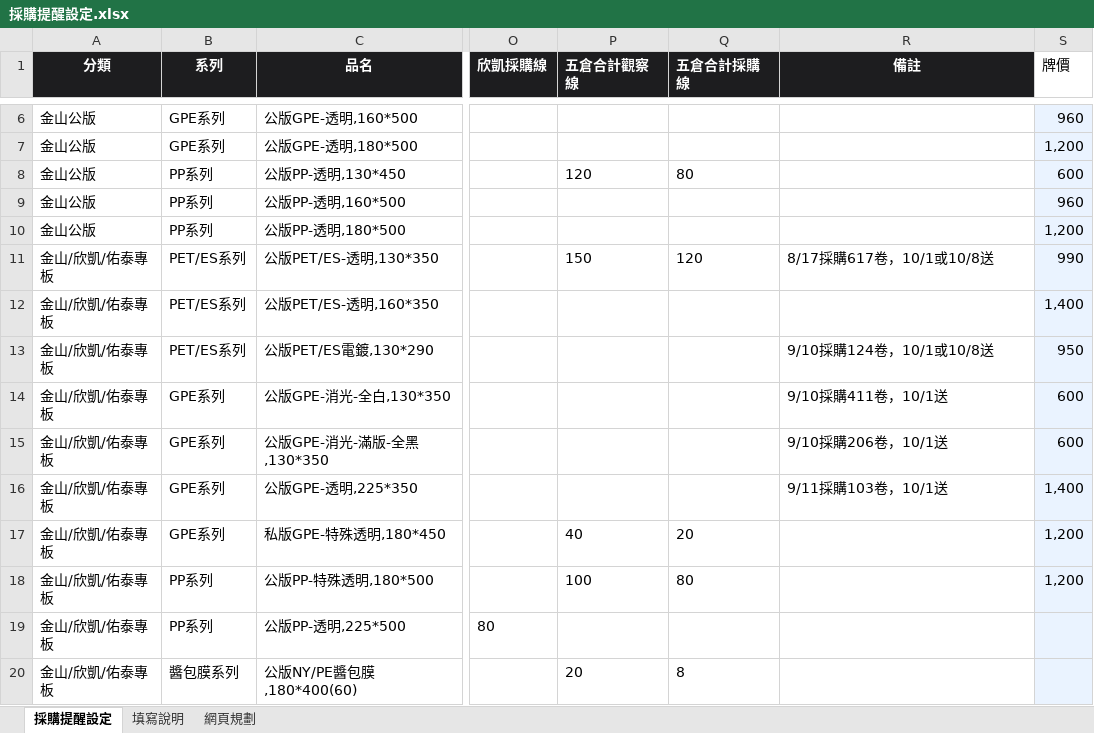
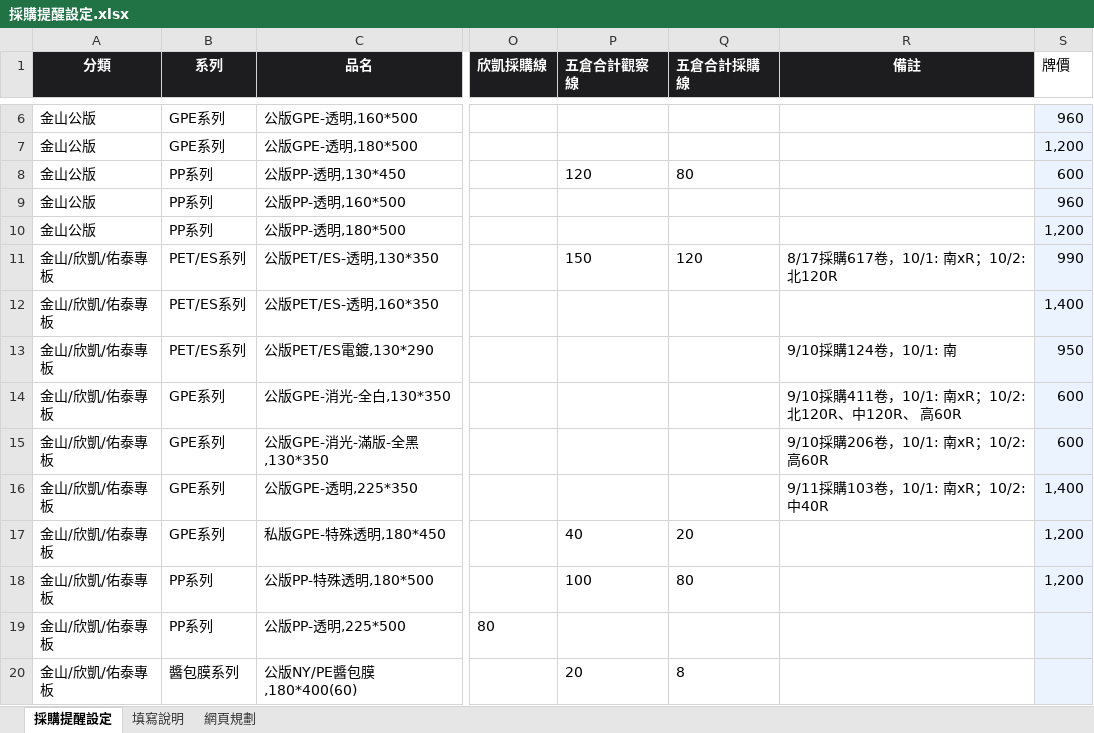
Before and after one commit to Phoenixes-Marketing/phoenixes-film-inventory, an Excel workbook: data/採購提醒設定.xlsx, sheet 採購提醒設定, drawn as a sheet; only a part is shown, gaps mark what is left out; values as stored, in another font and other column widths than the file's, no borders; charts and pictures and conditional formats not drawn; the diff names each change by its address in the sheet, - before the commit and + after, or states it on an @@ line.

```diff
--- a/data/採購提醒設定.xlsx (sheet 採購提醒設定)
+++ b/data/採購提醒設定.xlsx (sheet 採購提醒設定)
-R11 (備註): 8/17採購617卷，10/1或10/8送
+R11 (備註): 8/17採購617卷，10/1: 南xR；10/2: 北120R
-R13 (備註): 9/10採購124卷，10/1或10/8送
+R13 (備註): 9/10採購124卷，10/1: 南
-R14 (備註): 9/10採購411卷，10/1送
+R14 (備註): 9/10採購411卷，10/1: 南xR；10/2: 北120R、中120R、 高60R
-R15 (備註): 9/10採購206卷，10/1送
+R15 (備註): 9/10採購206卷，10/1: 南xR；10/2: 高60R
-R16 (備註): 9/11採購103卷，10/1送
+R16 (備註): 9/11採購103卷，10/1: 南xR；10/2: 中40R
```
Also changed, not shown: charts or pictures, 2 other files.
